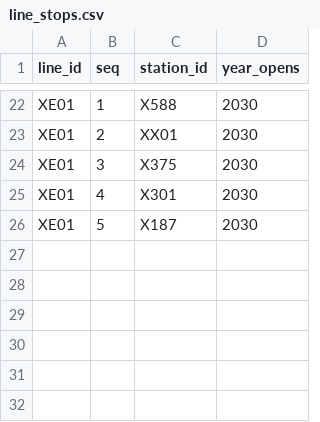
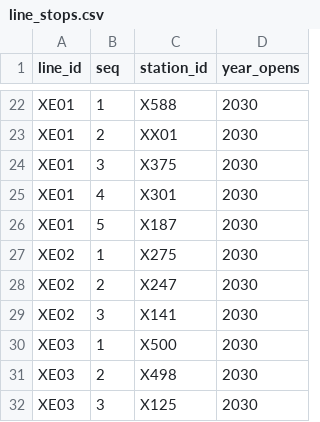
Before and after one commit to dgoodenough/dfw-transit, a CSV file: scenarios/two_million/extra/line_stops.csv, drawn as a sheet; only a part is shown, gaps mark what is left out; the diff names each change by its address in the sheet, - before the commit and + after, or states it on an @@ line.

```diff
--- a/scenarios/two_million/extra/line_stops.csv
+++ b/scenarios/two_million/extra/line_stops.csv
+row 27: XE02 | 1 | X275 | 2030
+row 28: XE02 | 2 | X247 | 2030
+row 29: XE02 | 3 | X141 | 2030
+row 30: XE03 | 1 | X500 | 2030
+row 31: XE03 | 2 | X498 | 2030
+row 32: XE03 | 3 | X125 | 2030
```
Also changed, not shown: scenarios/two_million/edits.csv, scenarios/two_million/extra/lines.csv, 15 other files.
